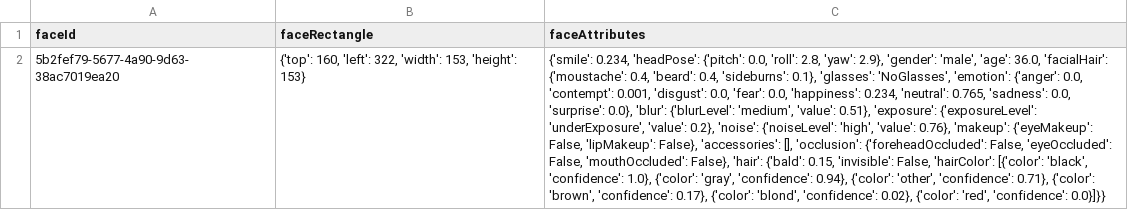
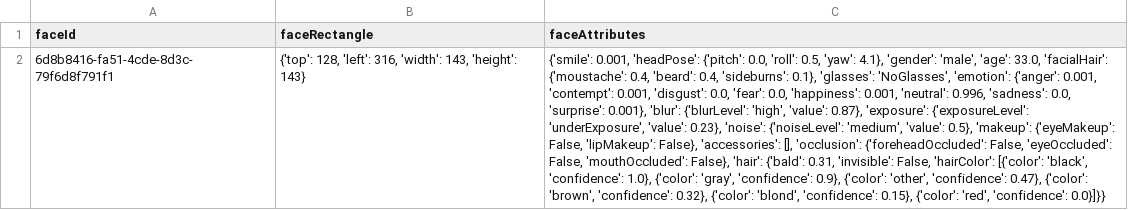
Before and after one commit to shank885/Face-Detection, a CSV file: face_data.csv, drawn as a sheet; removed rows and columns are numbered as before the commit, all else as after; the diff names each change by its address in the sheet, - before the commit and + after, or states it on an @@ line.

```diff
--- a/face_data.csv
+++ b/face_data.csv
-row 2: 5b2fef79-5677-4a90-9d63-38ac7019ea20 | {'top': 160, 'left': 322, 'width': 153, 'height': 153} | {'smile': 0.234, 'headPose': {'pitch': 0.0, 'roll': 2.8, 'yaw': 2.9}, 'gender': 'male', 'age': 36.0, 'facialHair': {'moustache': 0.4, 'beard': 0.4, 'sideburns': 0.1}, 'glasses': 'NoGlasses', 'emotion': {'anger': 0.0, 'contempt': 0.001, 'disgust': 0.0, 'fear': 0.0, 'happiness': 0.234, 'neutral': 0.765, 'sadness': 0.0, 'surprise': 0.0}, 'blur': {'blurLevel': 'medium', 'value': 0.51}, 'exposure': {'exposureLevel': 'underExposure', 'value': 0.2}, 'noise': {'noiseLevel': 'high', 'value': 0.76}, 'makeup': {'eyeMakeup': False, 'lipMakeup': False}, 'accessories': [], 'occlusion': {'foreheadOccluded': False, 'eyeOccluded': False, 'mouthOccluded': False}, 'hair': {'bald': 0.15, 'invisible': False, 'hairColor': [{'color': 'black', 'confidence': 1.0}, {'color': 'gray', 'confidence': 0.94}, {'color': 'other', 'confidence': 0.71}, {'color': 'brown', 'confidence': 0.17}, {'color': 'blond', 'confidence': 0.02}, {'color': 'red', 'confidence': 0.0}]}}
+row 2: 6d8b8416-fa51-4cde-8d3c-79f6d8f791f1 | {'top': 128, 'left': 316, 'width': 143, 'height': 143} | {'smile': 0.001, 'headPose': {'pitch': 0.0, 'roll': 0.5, 'yaw': 4.1}, 'gender': 'male', 'age': 33.0, 'facialHair': {'moustache': 0.4, 'beard': 0.4, 'sideburns': 0.1}, 'glasses': 'NoGlasses', 'emotion': {'anger': 0.001, 'contempt': 0.001, 'disgust': 0.0, 'fear': 0.0, 'happiness': 0.001, 'neutral': 0.996, 'sadness': 0.0, 'surprise': 0.001}, 'blur': {'blurLevel': 'high', 'value': 0.87}, 'exposure': {'exposureLevel': 'underExposure', 'value': 0.23}, 'noise': {'noiseLevel': 'medium', 'value': 0.5}, 'makeup': {'eyeMakeup': False, 'lipMakeup': False}, 'accessories': [], 'occlusion': {'foreheadOccluded': False, 'eyeOccluded': False, 'mouthOccluded': False}, 'hair': {'bald': 0.31, 'invisible': False, 'hairColor': [{'color': 'black', 'confidence': 1.0}, {'color': 'gray', 'confidence': 0.9}, {'color': 'other', 'confidence': 0.47}, {'color': 'brown', 'confidence': 0.32}, {'color': 'blond', 'confidence': 0.15}, {'color': 'red', 'confidence': 0.0}]}}
```
Also changed, not shown: 3 other files.
